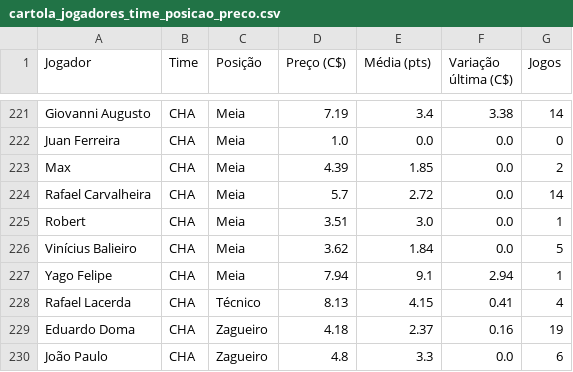
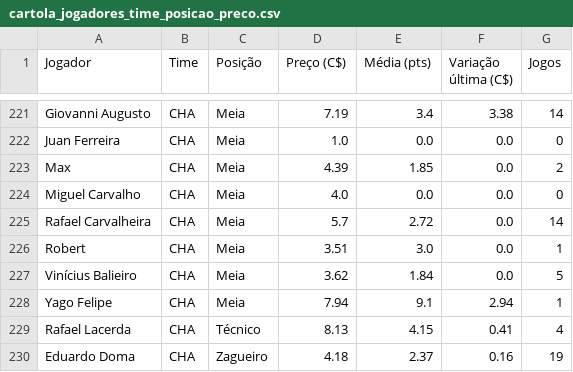
Before and after one commit to renatovarges/Live-TCC-Projeto-FInal, a CSV file: cartola_jogadores_time_posicao_preco.csv, drawn as a sheet; only a part is shown, gaps mark what is left out; the shorter side is filled out with more unchanged rows.

```diff
--- a/cartola_jogadores_time_posicao_preco.csv
+++ b/cartola_jogadores_time_posicao_preco.csv
@@ -223,2 +223,3 @@ Juan Ferreira,CHA,Meia,1.0,0.0,0.0,0
 Max,CHA,Meia,4.39,1.85,0.0,2
+Miguel Carvalho,CHA,Meia,4.0,0.0,0.0,0
 Rafael Carvalheira,CHA,Meia,5.7,2.72,0.0,14
```
